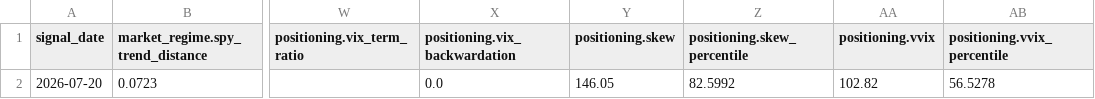
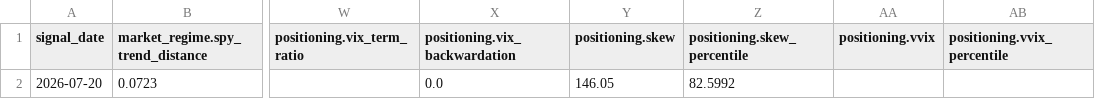
Before and after one commit to oldweng415-dev/investment-os, a CSV file: output/raw_indicator_snapshot.csv, drawn as a sheet; only a part is shown, gaps mark what is left out; the diff names each change by its address in the sheet, - before the commit and + after, or states it on an @@ line.

```diff
--- a/output/raw_indicator_snapshot.csv
+++ b/output/raw_indicator_snapshot.csv
-AA2 (positioning.vvix): 102.82
+AA2 (positioning.vvix): (empty)
-AB2 (positioning.vvix_percentile): 56.5278
+AB2 (positioning.vvix_percentile): (empty)
```
Also changed, not shown: output/module_data_quality.csv, output/score_history.csv, 2 other files.
